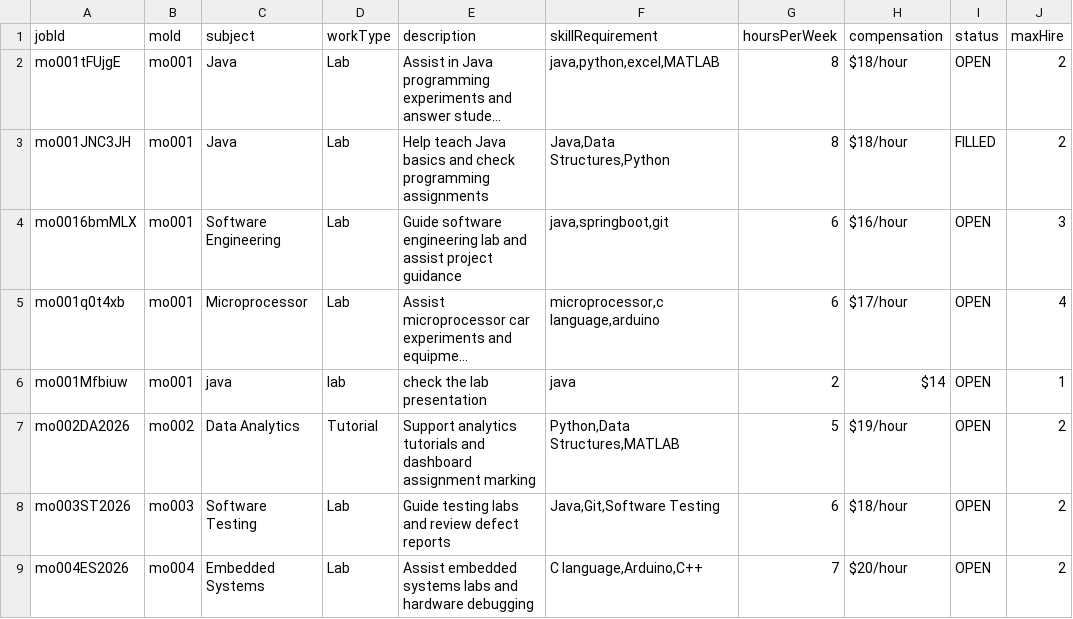
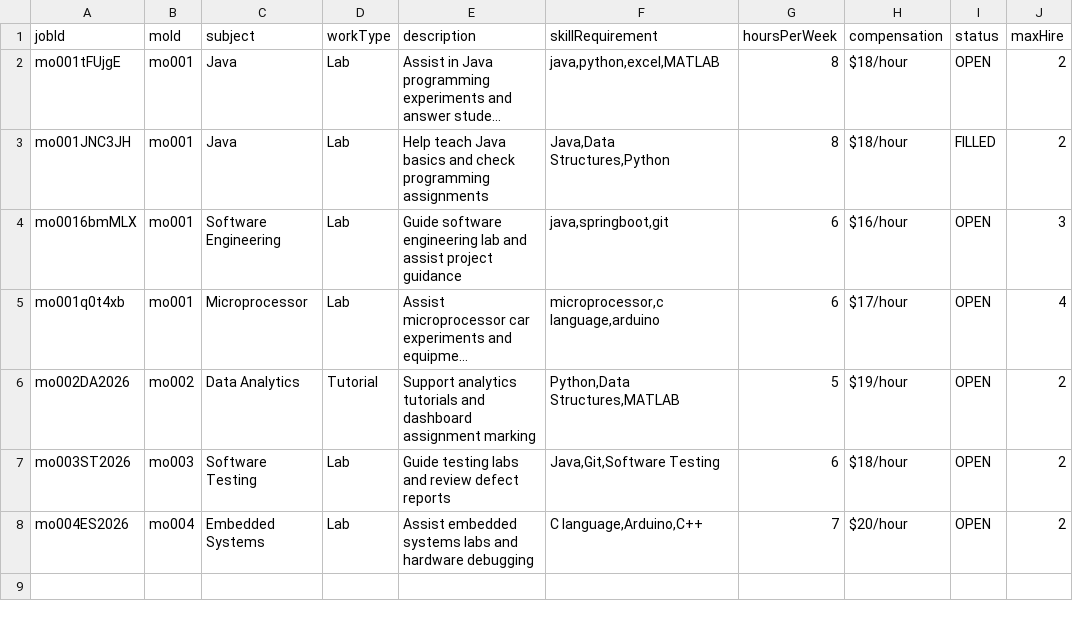
Before and after one commit to Linyao-Qi/Group31, a CSV file: weblogin/build/warroot/data/job.csv, drawn as a sheet; long unchanged cells end in …; the diff names each change by its address in the sheet, - before the commit and + after, or states it on an @@ line.

```diff
--- a/weblogin/build/warroot/data/job.csv
+++ b/weblogin/build/warroot/data/job.csv
-row 6: mo001Mfbiuw | mo001 | java | lab | check the lab presentation | java | 2 | $14 | OPEN | 1
```
Also changed, not shown: 35 other files.
